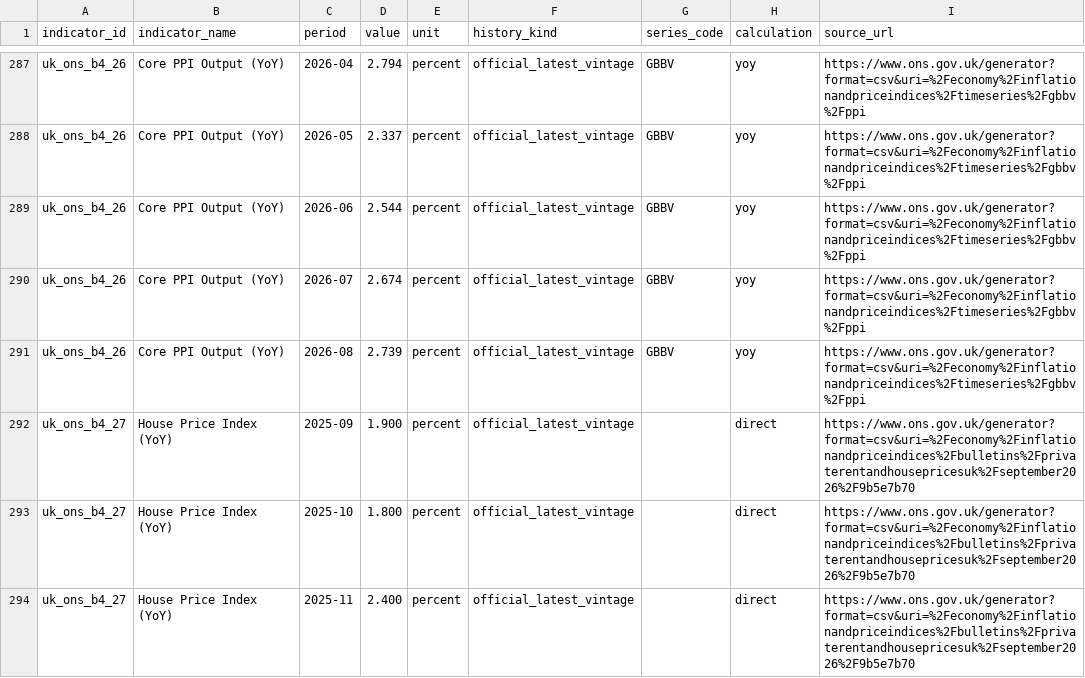
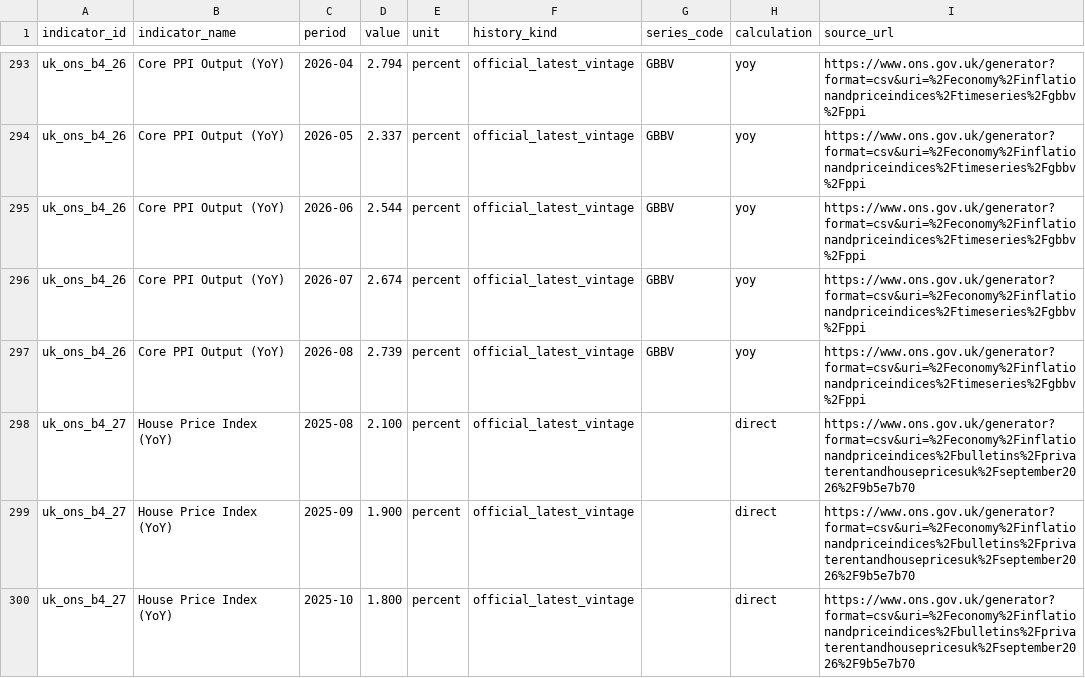
Before and after one commit to Ha-Lion/Market-Sentiment, a CSV file: data/economic-history/uk/ons_batch_31-99_excluding_89_2026-10-15.csv, drawn as a sheet; only a part is shown, gaps mark what is left out; the shorter side is filled out with more unchanged rows; the diff covers the shown part only; the diff names each change by its address in the sheet, - before the commit and + after, or states it on an @@ line.

Commit message:
Complete latest 12 available observations for all 68 UK economic indicators

```diff
--- a/data/economic-history/uk/ons_batch_31-99_excluding_89_2026-10-15.csv
+++ b/data/economic-history/uk/ons_batch_31-99_excluding_89_2026-10-15.csv
+row 298: uk_ons_b4_27 | House Price Index (YoY) | 2025-08 | 2.100 | percent | official_latest_vintage |  | direct | https://www.ons.gov.uk/generator?format=csv&uri=%2Feconomy%2Finflationandpriceindices%2Fbulletins%2Fprivaterentandhousepricesuk%2Fseptember2026%2F9b5e7b70
```
Also changed, not shown: 15 added rows elsewhere in this file.
